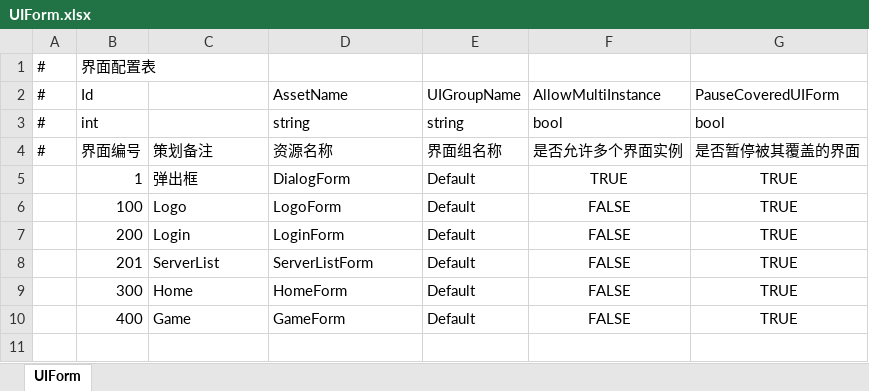
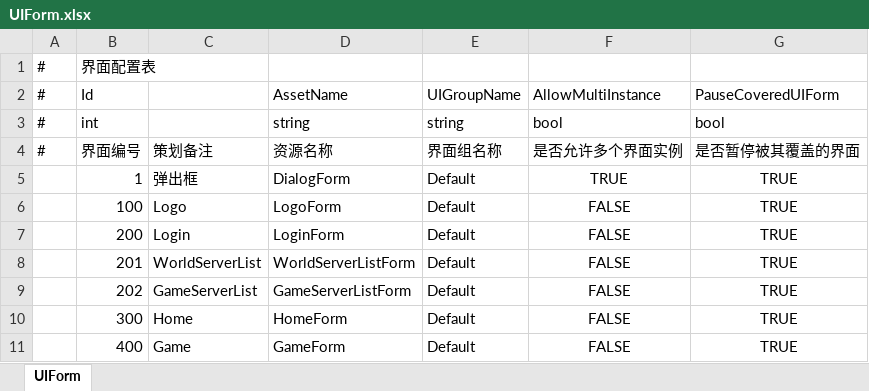
Before and after one commit to OpenArkStudio/ArkClientUnity2018, an Excel workbook: DataConfig/UIForm.xlsx, sheet UIForm, drawn as a sheet; values as stored, in another font and other column widths than the file's, no borders; the diff names each change by its address in the sheet, - before the commit and + after, or states it on an @@ line.

Commit message:
update UIForm.

```diff
--- a/DataConfig/UIForm.xlsx (sheet UIForm)
+++ b/DataConfig/UIForm.xlsx (sheet UIForm)
-C8: ServerList
+C8: WorldServerList
-D8: ServerListForm
+D8: WorldServerListForm
+row 9:  | 202 | GameServerList | GameServerListForm | Default | FALSE | TRUE
```
Also changed, not shown: 1 other file.
